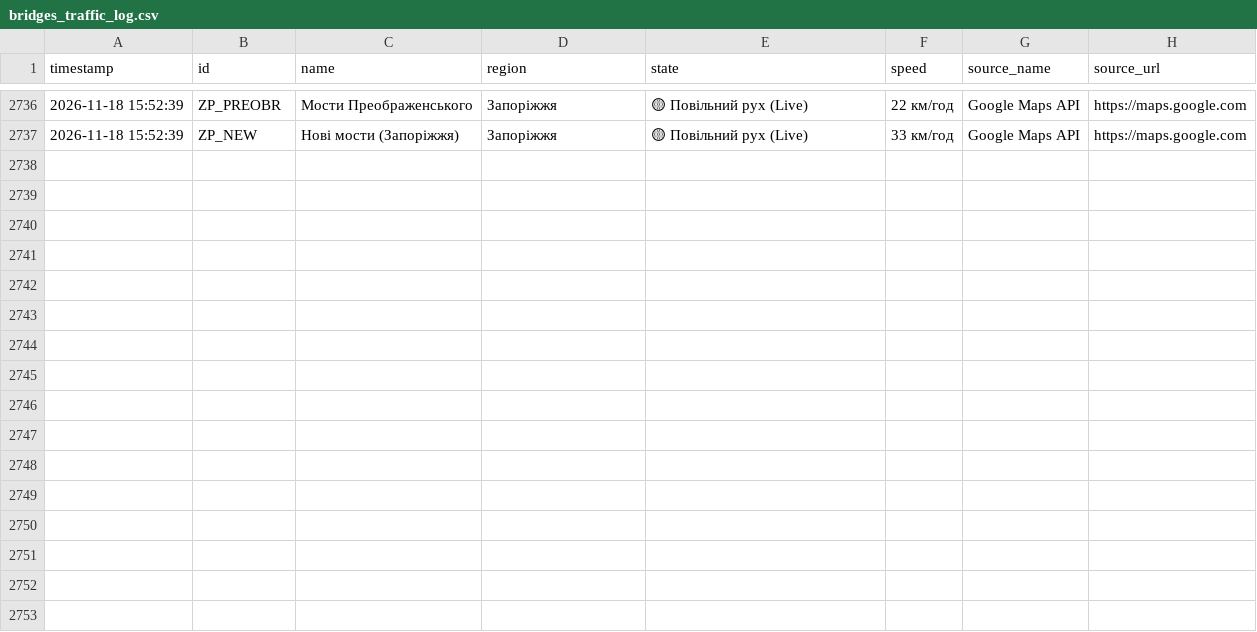
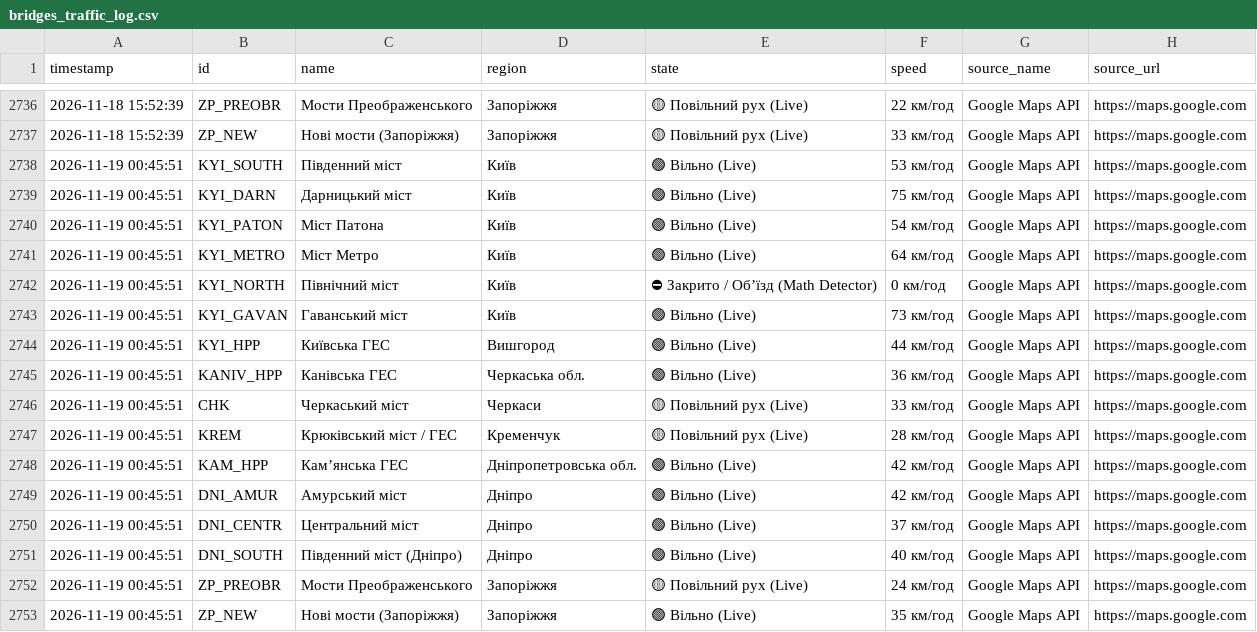
Before and after one commit to VladimiirBelitsky/bridge-monitoring, a CSV file: bridges_traffic_log.csv, drawn as a sheet; only a part is shown, gaps mark what is left out.

```diff
--- a/bridges_traffic_log.csv
+++ b/bridges_traffic_log.csv
@@ -2737 +2737,17 @@
 2026-11-18 15:52:39,ZP_NEW,Нові мости (Запоріжжя),Запоріжжя,🟡 Повільний рух (Live),33 км/год,Google Maps API,https://maps.google.com
+2026-11-19 00:45:51,KYI_SOUTH,Південний міст,Київ,🟢 Вільно (Live),53 км/год,Google Maps API,https://maps.google.com
+2026-11-19 00:45:51,KYI_DARN,Дарницький міст,Київ,🟢 Вільно (Live),75 км/год,Google Maps API,https://maps.google.com
+2026-11-19 00:45:51,KYI_PATON,Міст Патона,Київ,🟢 Вільно (Live),54 км/год,Google Maps API,https://maps.google.com
+2026-11-19 00:45:51,KYI_METRO,Міст Метро,Київ,🟢 Вільно (Live),64 км/год,Google Maps API,https://maps.google.com
+2026-11-19 00:45:51,KYI_NORTH,Північний міст,Київ,⛔ Закрито / Обʼїзд (Math Detector),0 км/год,Google Maps API,https://maps.google.com
+2026-11-19 00:45:51,KYI_GAVAN,Гаванський міст,Київ,🟢 Вільно (Live),73 км/год,Google Maps API,https://maps.google.com
+2026-11-19 00:45:51,KYI_HPP,Київська ГЕС,Вишгород,🟢 Вільно (Live),44 км/год,Google Maps API,https://maps.google.com
+2026-11-19 00:45:51,KANIV_HPP,Канівська ГЕС,Черкаська обл.,🟢 Вільно (Live),36 км/год,Google Maps API,https://maps.google.com
+2026-11-19 00:45:51,CHK,Черкаський міст,Черкаси,🟡 Повільний рух (Live),33 км/год,Google Maps API,https://maps.google.com
+2026-11-19 00:45:51,KREM,Крюківський міст / ГЕС,Кременчук,🟡 Повільний рух (Live),28 км/год,Google Maps API,https://maps.google.com
+2026-11-19 00:45:51,KAM_HPP,Камʼянська ГЕС,Дніпропетровська обл.,🟢 Вільно (Live),42 км/год,Google Maps API,https://maps.google.com
+2026-11-19 00:45:51,DNI_AMUR,Амурський міст,Дніпро,🟢 Вільно (Live),42 км/год,Google Maps API,https://maps.google.com
+2026-11-19 00:45:51,DNI_CENTR,Центральний міст,Дніпро,🟢 Вільно (Live),37 км/год,Google Maps API,https://maps.google.com
+2026-11-19 00:45:51,DNI_SOUTH,Південний міст (Дніпро),Дніпро,🟢 Вільно (Live),40 км/год,Google Maps API,https://maps.google.com
+2026-11-19 00:45:51,ZP_PREOBR,Мости Преображенського,Запоріжжя,🟡 Повільний рух (Live),24 км/год,Google Maps API,https://maps.google.com
+2026-11-19 00:45:51,ZP_NEW,Нові мости (Запоріжжя),Запоріжжя,🟢 Вільно (Live),35 км/год,Google Maps API,https://maps.google.com
```
